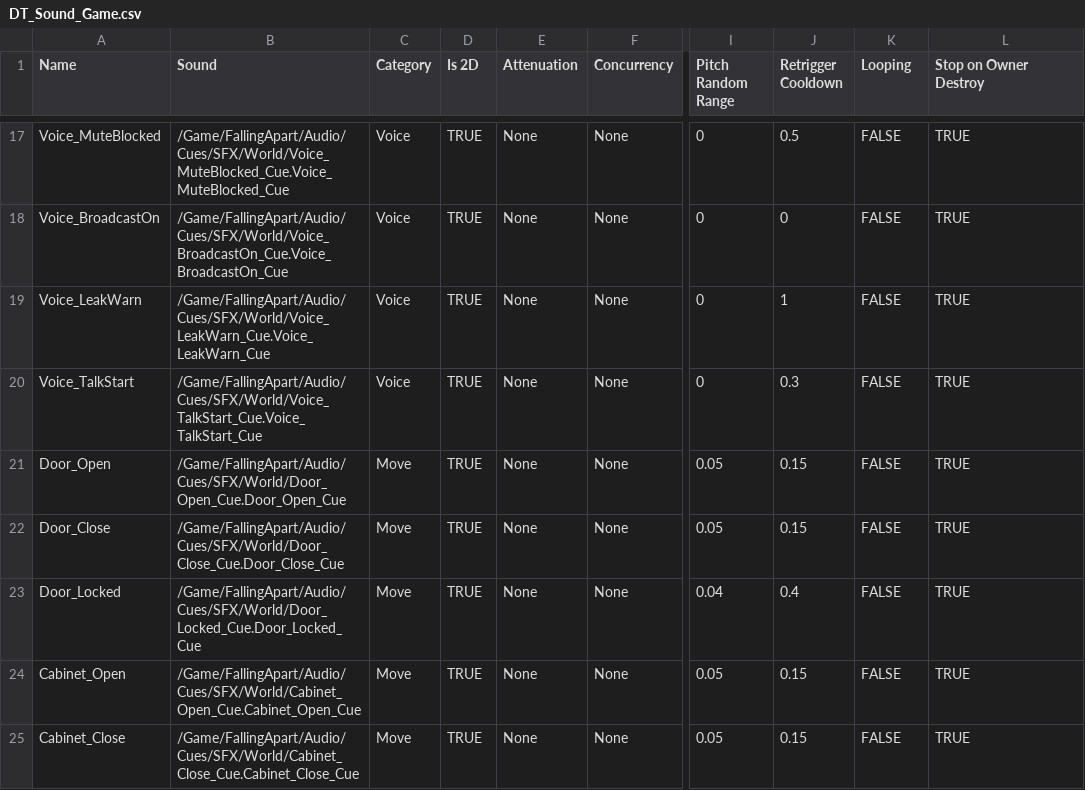
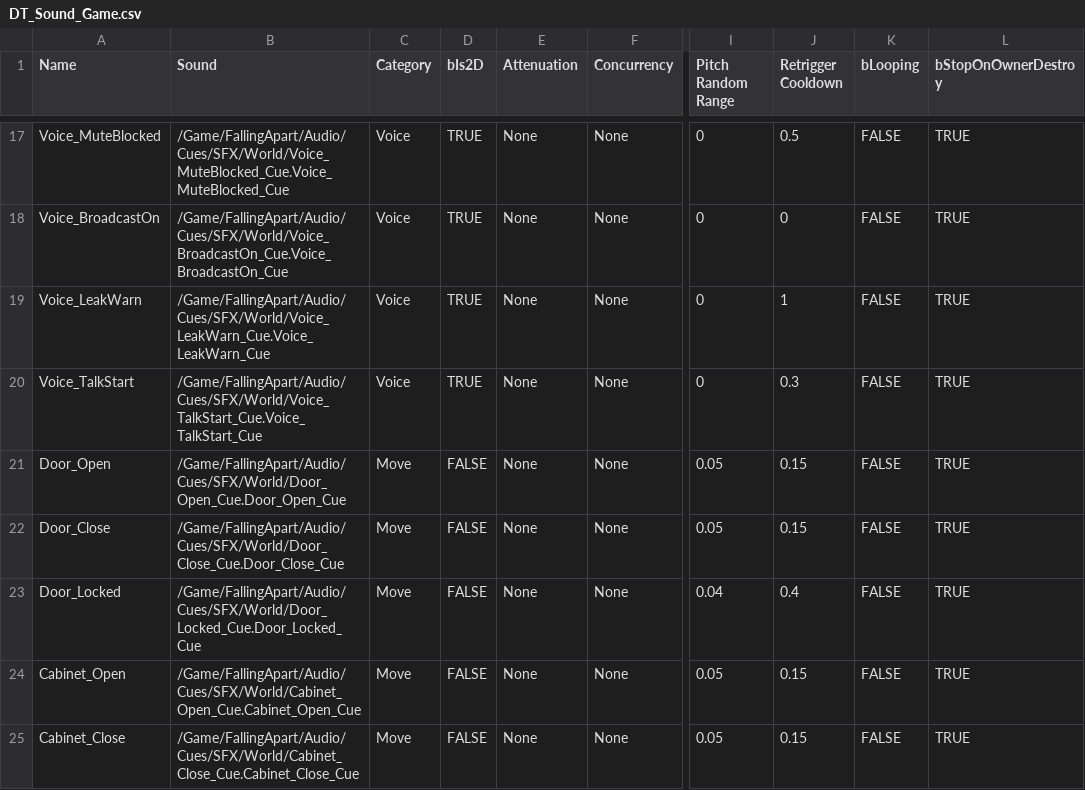
Before and after one commit to NBcampUnrealTrack/8th-Team9-Final-Project, a CSV file: Docs/Audio/DT_Sound_Game.csv, drawn as a sheet; only a part is shown, gaps mark what is left out; the diff names each change by its address in the sheet, - before the commit and + after, or states it on an @@ line.

```diff
--- a/Docs/Audio/DT_Sound_Game.csv
+++ b/Docs/Audio/DT_Sound_Game.csv
-D1: Is 2D
+D1: bIs2D
-K1: Looping
+K1: bLooping
-L1: Stop on Owner Destroy
+L1: bStopOnOwnerDestroy
-D21:D25 (bIs2D): TRUE
+D21:D25 (bIs2D): FALSE
```
Also changed, not shown: Docs/Audio/DT_Sound_Character.csv, 2 other files.
